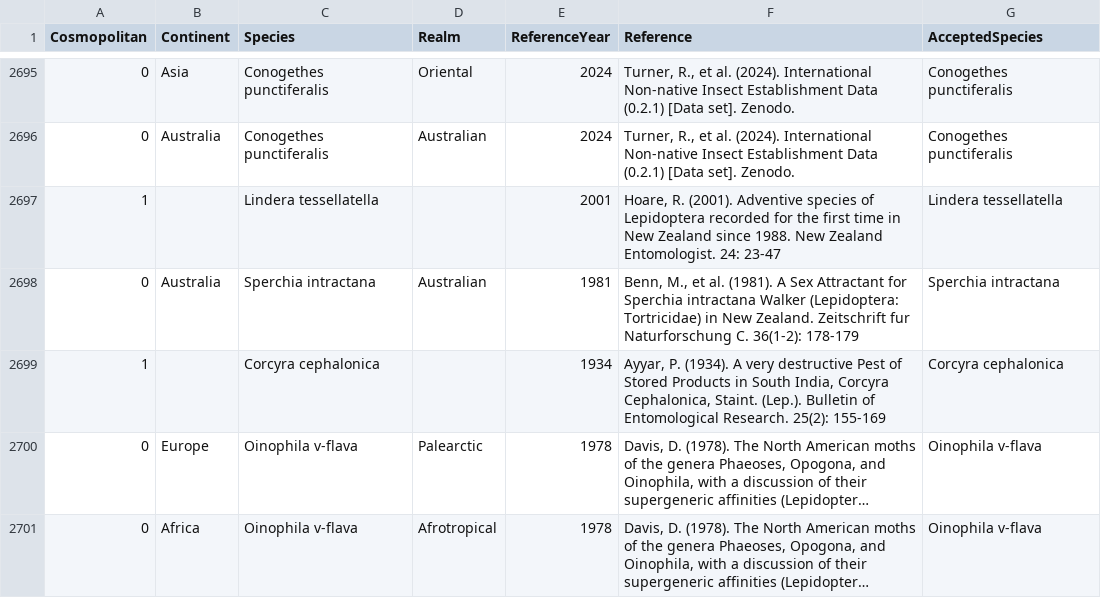
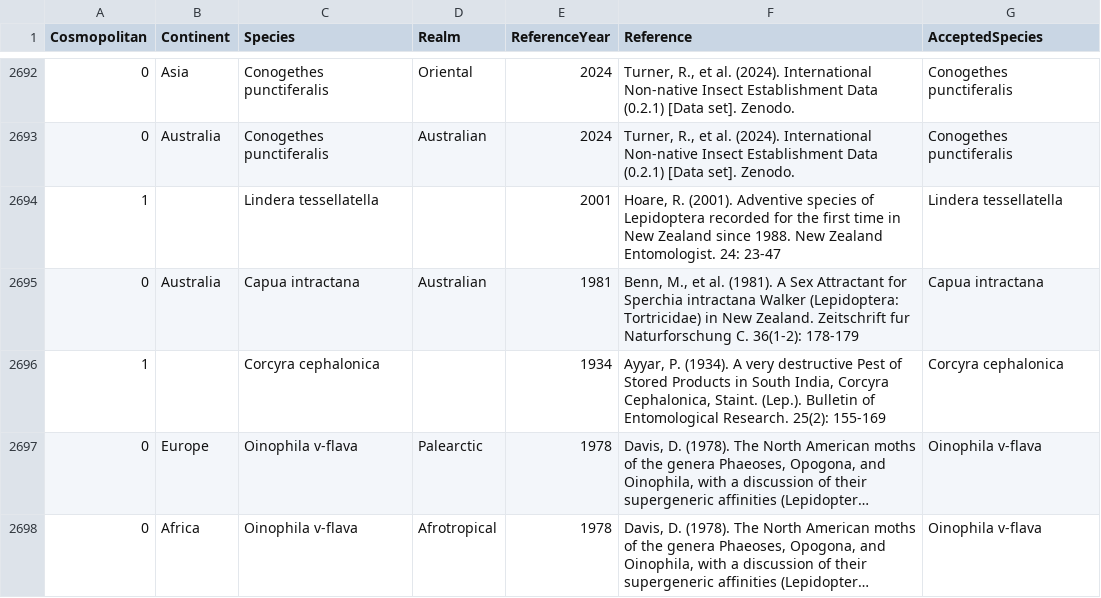
Before and after one commit to hncouto/Global_Database_on_Non-native_Lepidoptera, a CSV file: Transformed Data/NativeDataClean.csv, drawn as a sheet; only a part is shown, gaps mark what is left out; long unchanged cells end in …; the diff covers the shown part only.

```diff
--- a/Transformed Data/NativeDataClean.csv
+++ b/Transformed Data/NativeDataClean.csv
@@ -2697,3 +2694,3 @@ Cosmopolitan;Continent;Species;Realm;ReferenceYear;Reference;AcceptedSpecies
 1;;Lindera tessellatella;;2001;Hoare, R. (2001). Adventive species of Lepidoptera recorded for the first time in New Zealand since 1988. New Zealand Entomologist. 24: 23-47;Lindera tessellatella
-0;Australia;Sperchia intractana;Australian;1981;Benn, M., et al. (1981). A Sex Attractant for Sperchia intractana Walker (Lepidoptera: Tortricidae) in New Zealand. Zeitschrift fur Naturforschung C. 36(1-2): 178-179;Sperchia intractana
+0;Australia;Capua intractana;Australian;1981;Benn, M., et al. (1981). A Sex Attractant for Sperchia intractana Walker (Lepidoptera: Tortricidae) in New Zealand. Zeitschrift fur Naturforschung C. 36(1-2): 178-179;Capua intractana
 1;;Corcyra cephalonica;;1934;Ayyar, P. (1934). A very destructive Pest of Stored Products in South India, Corcyra Cephalonica, Staint. (Lep.). Bulletin of Entomological Research. 25(2): 155-169;Corcyra cephalonica
```
Also changed, not shown: 3 removed rows and 30 edited cells elsewhere in this file, Database Tables/Base_Taxonomy.csv, Database Tables/Obs_NativesDB.csv, 6 other files.
